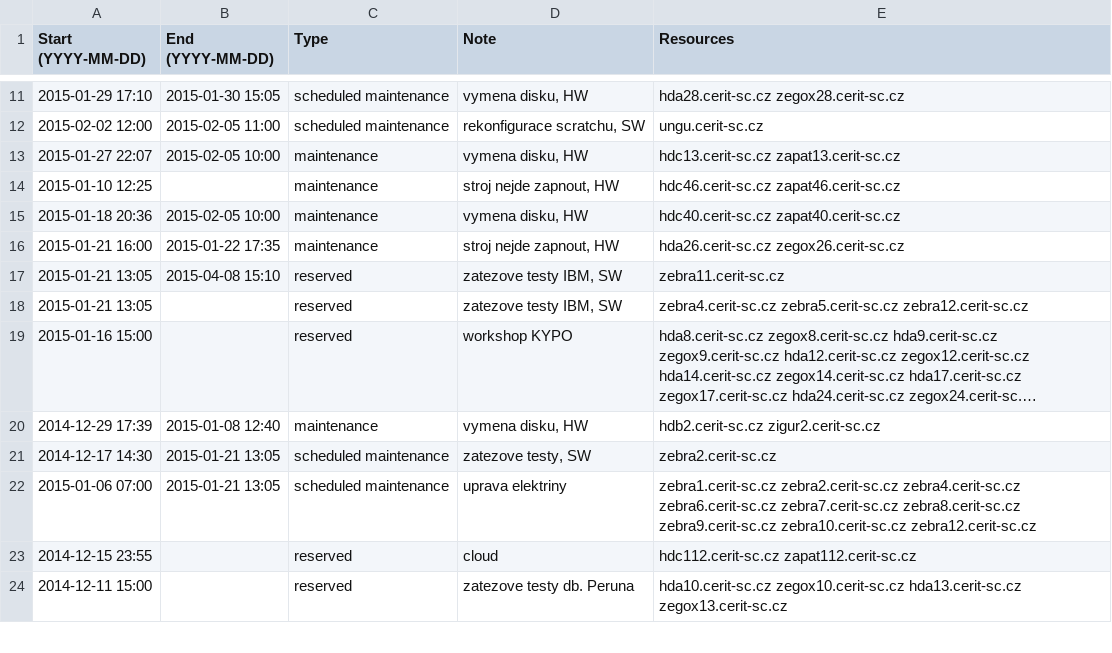
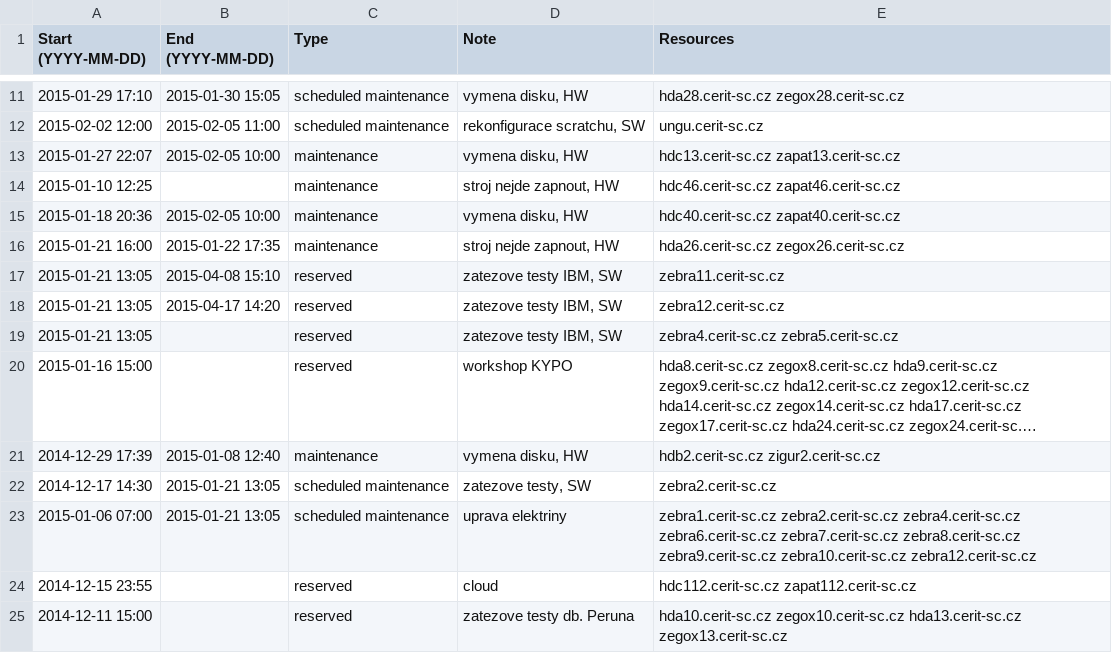
Before and after one commit to CERIT-SC/cerit-maintenance, a CSV file: maintenance.csv, drawn as a sheet; only a part is shown, gaps mark what is left out; long unchanged cells end in …; addresses are those after the commit; the diff names each change by its address in the sheet, - before the commit and + after, or states it on an @@ line.

Commit message:
End of reservation on zebra12

```diff
--- a/maintenance.csv
+++ b/maintenance.csv
+row 18: 2015-01-21 13:05 | 2015-04-17 14:20 | reserved | zatezove testy IBM, SW | zebra12.cerit-sc.cz
-E19 (Resources): zebra4.cerit-sc.cz zebra5.cerit-sc.cz zebra12.cerit-sc.cz
+E19 (Resources): zebra4.cerit-sc.cz zebra5.cerit-sc.cz
```
